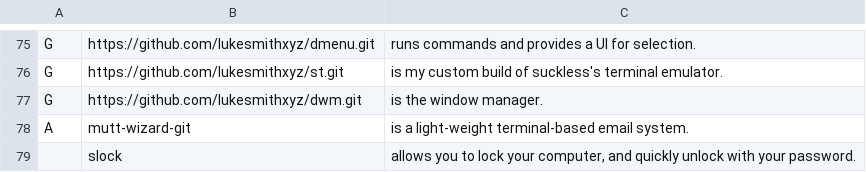
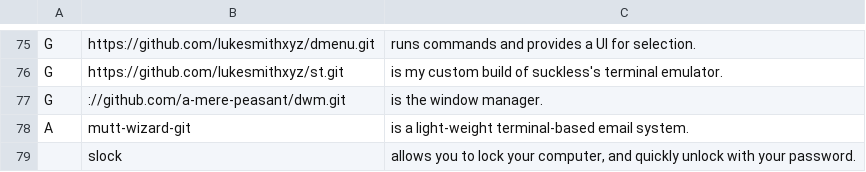
Before and after one commit to a-mere-peasant/LARBS, a CSV file: progs.csv, drawn as a sheet; only a part is shown, gaps mark what is left out.

Commit message:
Update progs.csv

```diff
--- a/progs.csv
+++ b/progs.csv
@@ -76,3 +76,3 @@ G,https://github.com/lukesmithxyz/dmenu.git,"runs commands and provides a UI for
 G,https://github.com/lukesmithxyz/st.git,"is my custom build of suckless's terminal emulator."
-G,https://github.com/lukesmithxyz/dwm.git,"is the window manager."
+G,://github.com/a-mere-peasant/dwm.git,"is the window manager."
 A,mutt-wizard-git,"is a light-weight terminal-based email system."
```
